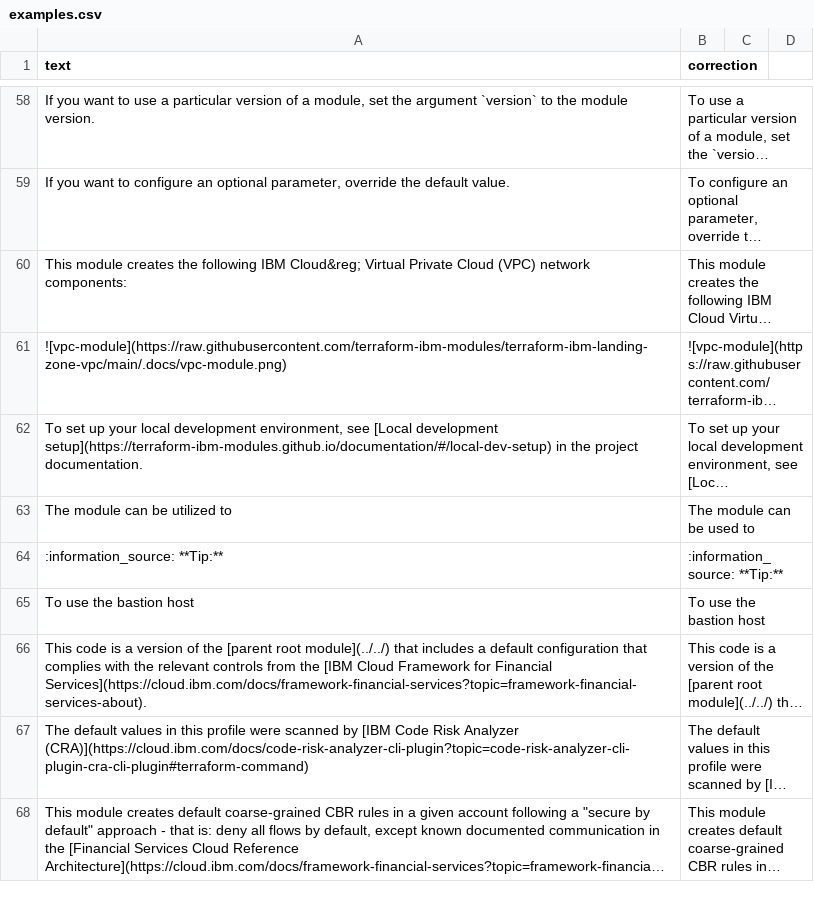
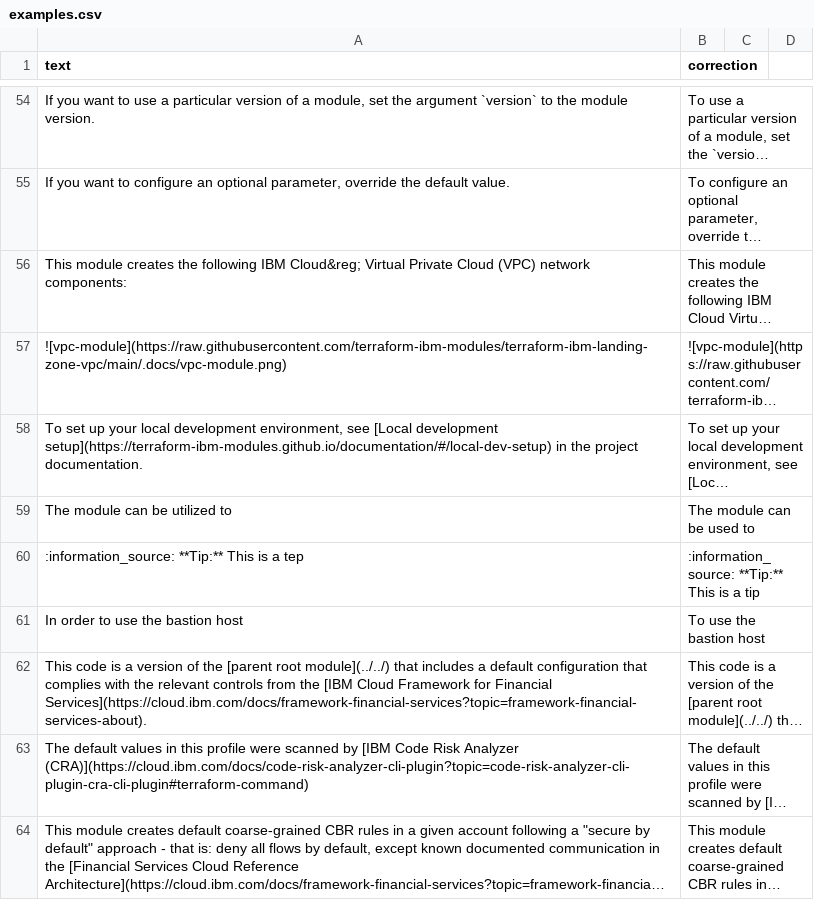
Before and after one commit to vburckhardt/markdown-llm-corrector, a CSV file: examples.csv, drawn as a sheet; only a part is shown, gaps mark what is left out; long unchanged cells end in …; removed rows and columns are numbered as before the commit, all else as after; the diff covers the shown part only; the diff names each change by its address in the sheet, - before the commit and + after, or states it on an @@ line.

```diff
--- a/examples.csv
+++ b/examples.csv
-row 64: :information_source: **Tip:** | :information_source: **Tip:**
+row 60: :information_source: **Tip:** This is a tep | :information_source: **Tip:** This is a tip
-A61 (text): To use the bastion host
+A61 (text): In order to use the bastion host
```
Also changed, not shown: 4 added rows, 7 removed rows and 9 edited cells elsewhere in this file, 18 other files.
